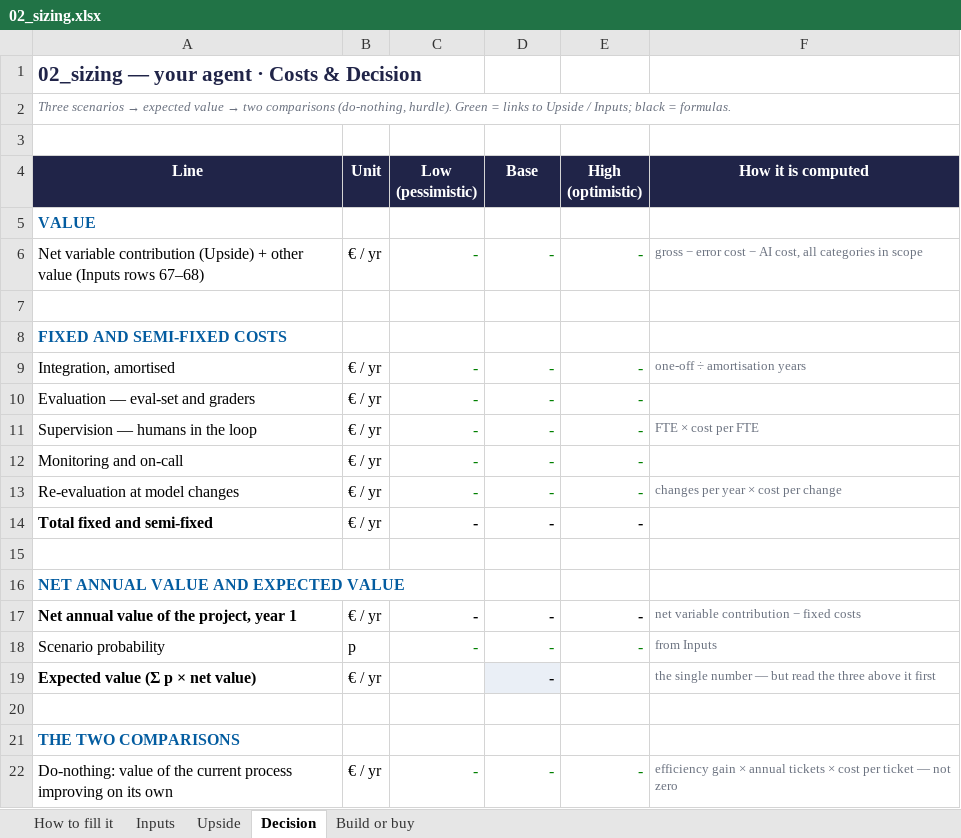
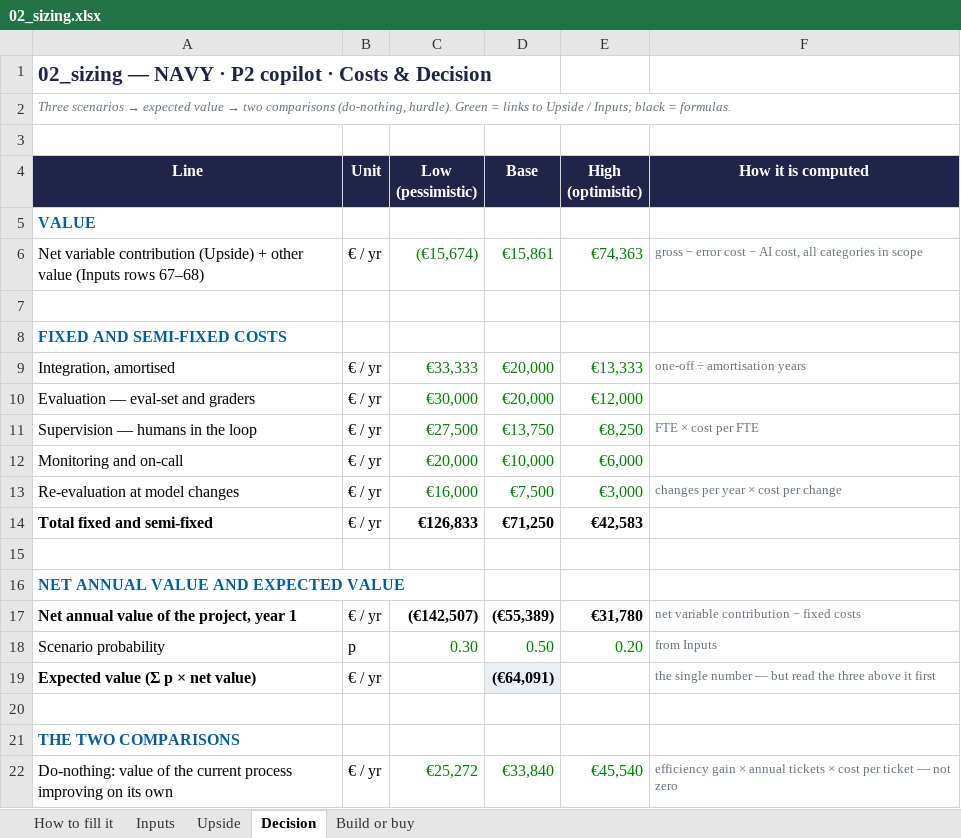
Before and after one commit to Xenodion/data-ai-product-to-delivery-navy, an Excel workbook: 02_sizing.xlsx, sheet Decision, drawn as a sheet; only a part is shown; values as stored, in another font and other column widths than the file's, no borders; the diff covers the shown part only; the diff names each change by its address in the sheet, - before the commit and + after, or states it on an @@ line.

Commit message:
S2: fill sizing sheet for P2 copilot (NO-GO)

```diff
--- a/02_sizing.xlsx (sheet Decision)
+++ b/02_sizing.xlsx (sheet Decision)
-A1 (Line): 02_sizing — your agent · Costs & Decision
+A1 (Line): 02_sizing — NAVY · P2 copilot · Costs & Decision
-C6 (Low (pessimistic)): -
+C6 (Low (pessimistic)): (€15,674)
-D6 (Base): -
+D6 (Base): €15,861
-E6 (High (optimistic)): -
+E6 (High (optimistic)): €74,363
-C9 (Low (pessimistic)): -
+C9 (Low (pessimistic)): €33,333
-D9:D10 (Base): -
+D9:D10 (Base): €20,000
-E9 (High (optimistic)): -
+E9 (High (optimistic)): €13,333
-C10 (Low (pessimistic)): -
+C10 (Low (pessimistic)): €30,000
-E10 (High (optimistic)): -
+E10 (High (optimistic)): €12,000
-C11 (Low (pessimistic)): -
+C11 (Low (pessimistic)): €27,500
-D11 (Base): -
+D11 (Base): €13,750
-E11 (High (optimistic)): -
+E11 (High (optimistic)): €8,250
-C12 (Low (pessimistic)): -
+C12 (Low (pessimistic)): €20,000
-D12 (Base): -
+D12 (Base): €10,000
-E12 (High (optimistic)): -
+E12 (High (optimistic)): €6,000
-C13 (Low (pessimistic)): -
+C13 (Low (pessimistic)): €16,000
-D13 (Base): -
+D13 (Base): €7,500
-E13 (High (optimistic)): -
+E13 (High (optimistic)): €3,000
-C14 (Low (pessimistic)): -
+C14 (Low (pessimistic)): €126,833
-D14 (Base): -
+D14 (Base): €71,250
-E14 (High (optimistic)): -
+E14 (High (optimistic)): €42,583
-C17 (Low (pessimistic)): -
+C17 (Low (pessimistic)): (€142,507)
-D17 (Base): -
+D17 (Base): (€55,389)
-E17 (High (optimistic)): -
+E17 (High (optimistic)): €31,780
-C18 (Low (pessimistic)): -
+C18 (Low (pessimistic)): 0.30
-D18 (Base): -
+D18 (Base): 0.50
-E18 (High (optimistic)): -
+E18 (High (optimistic)): 0.20
-D19 (Base): -
+D19 (Base): (€64,091)
-C22 (Low (pessimistic)): -
+C22 (Low (pessimistic)): €25,272
-D22 (Base): -
+D22 (Base): €33,840
-E22 (High (optimistic)): -
+E22 (High (optimistic)): €45,540
```
Also changed, not shown: 8 added rows, 4 removed rows, 14 edited cells and cell formats elsewhere in this sheet, sheet Inputs, sheet Upside, sheet Build or buy, formulas that keep their value.
